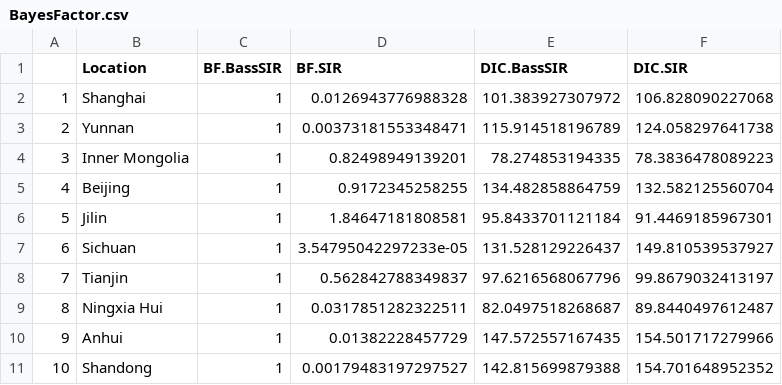
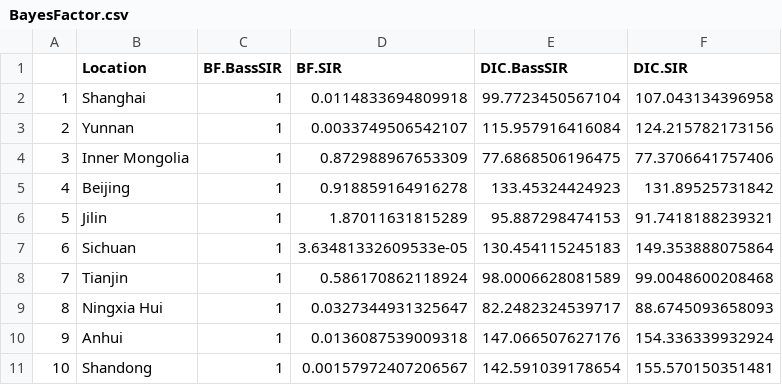
Before and after one commit to COVID-19-Modelling/Bass-COVID-19, a CSV file: Output/Table/BayesFactor.csv, drawn as a sheet; only a part is shown; the diff covers the shown part only.

```diff
--- a/Output/Table/BayesFactor.csv
+++ b/Output/Table/BayesFactor.csv
@@ -1,11 +1,11 @@
 "","Location","BF.BassSIR","BF.SIR","DIC.BassSIR","DIC.SIR"
-"1","Shanghai",1,0.0126943776988328,101.383927307972,106.828090227068
-"2","Yunnan",1,0.00373181553348471,115.914518196789,124.058297641738
-"3","Inner Mongolia",1,0.82498949139201,78.274853194335,78.3836478089223
-"4","Beijing",1,0.9172345258255,134.482858864759,132.582125560704
-"5","Jilin",1,1.84647181808581,95.8433701121184,91.4469185967301
-"6","Sichuan",1,3.54795042297233e-05,131.528129226437,149.810539537927
-"7","Tianjin",1,0.562842788349837,97.6216568067796,99.8679032413197
-"8","Ningxia Hui",1,0.0317851282322511,82.0497518268687,89.8440497612487
-"9","Anhui",1,0.01382228457729,147.572557167435,154.501717279966
-"10","Shandong",1,0.00179483197297527,142.815699879388,154.701648952352
+"1","Shanghai",1,0.0114833694809918,99.7723450567104,107.043134396958
+"2","Yunnan",1,0.0033749506542107,115.957916416084,124.215782173156
+"3","Inner Mongolia",1,0.872988967653309,77.6868506196475,77.3706641757406
+"4","Beijing",1,0.918859164916278,133.45324424923,131.89525731842
+"5","Jilin",1,1.87011631815289,95.887298474153,91.7418188239321
+"6","Sichuan",1,3.63481332609533e-05,130.454115245183,149.353888075864
+"7","Tianjin",1,0.586170862118924,98.0006628081589,99.0048600208468
+"8","Ningxia Hui",1,0.0327344931325647,82.2482324539717,88.6745093658093
+"9","Anhui",1,0.0136087539009318,147.066507627176,154.336339932924
+"10","Shandong",1,0.00157972407206567,142.591039178654,155.570150351481
```
Also changed, not shown: 60 edited cells elsewhere in this file, Output/Table/EstBassSIR.csv, Output/Table/EstSIR.csv, 3 other files.
